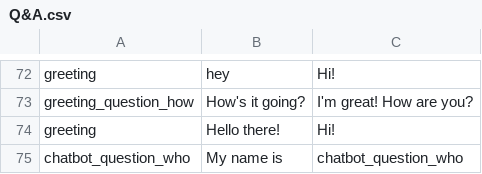
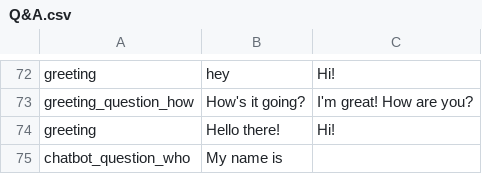
Before and after one commit to DajanaMuho/Robo-Chat, a CSV file: Q&A.csv, drawn as a sheet; only a part is shown, gaps mark what is left out.

Commit message:
fixed an entry

```diff
--- a/Q&A.csv
+++ b/Q&A.csv
@@ -74,2 +74,2 @@ greeting_question_how,How's it going?,I'm great! How are you?
 greeting,Hello there!,Hi!
-chatbot_question_who,My name is,chatbot_question_who
+chatbot_question_who,My name is,""
```
